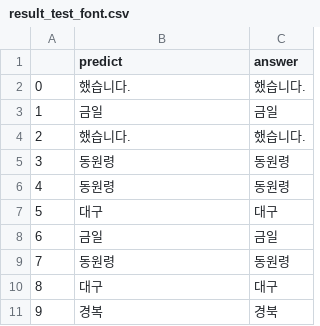
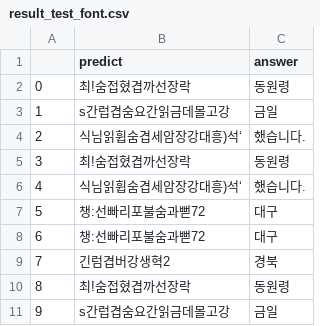
Before and after one commit to YMGYM/ocr_practice, a CSV file: result_test_font.csv, drawn as a sheet.

```diff
--- a/result_test_font.csv
+++ b/result_test_font.csv
@@ -1,11 +1,11 @@
 ,predict,answer
-0,했습니다.,했습니다.
-1,금일,금일
-2,했습니다.,했습니다.
-3,동원령,동원령
-4,동원령,동원령
-5,대구,대구
-6,금일,금일
-7,동원령,동원령
-8,대구,대구
-9,경복,경북
+0,최!숨접혔겹까선장락,동원령
+1,s간럽겹숨요간읽금데몰고강,금일
+2,식님읽휩숨겹세암장강대흥)석‘,했습니다.
+3,최!숨접혔겹까선장락,동원령
+4,식님읽휩숨겹세암장강대흥)석‘,했습니다.
+5,챙:선빠리포불숨과뻗72,대구
+6,챙:선빠리포불숨과뻗72,대구
+7,긴럼겹버강생혁2,경북
+8,최!숨접혔겹까선장락,동원령
+9,s간럽겹숨요간읽금데몰고강,금일
```
Also changed, not shown: 4 other files.
